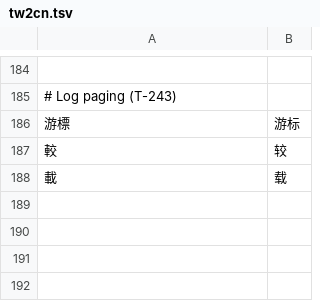
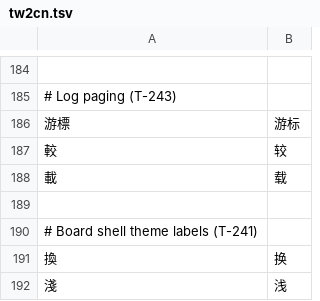
Before and after one commit to BenjaminLu/firstmate-workflow, a TSV file: i18n/tw2cn.tsv, drawn as a sheet; only a part is shown, gaps mark what is left out.

Commit message:
T-241: board v2 shell: one design system with light and dark themes and a visible toggle remembered per viewer, and a large voyage stage pinned under the top bar at every width that can shrink to a strip; existing regions and their rendering stay as they are

```diff
--- a/i18n/tw2cn.tsv
+++ b/i18n/tw2cn.tsv
@@ -188 +188,5 @@
 載	载
+
+# Board shell theme labels (T-241)
+換	换
+淺	浅
```
Also changed, not shown: 11 other files.
